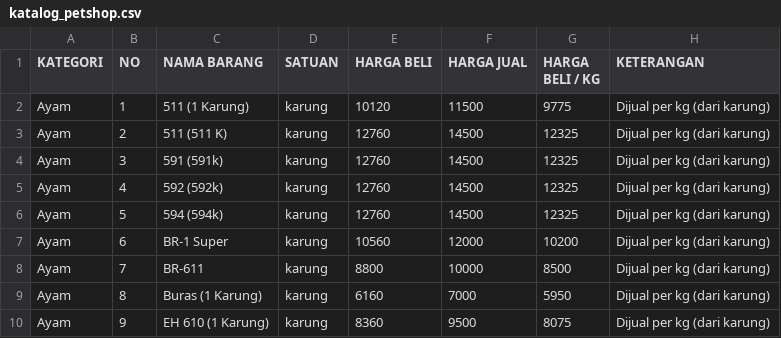
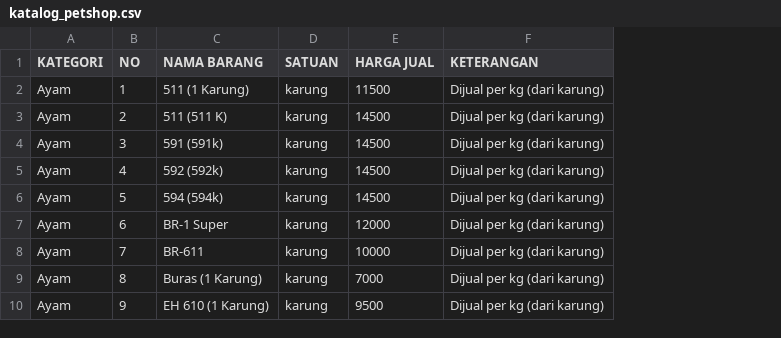
Before and after one commit to wahyuenesaputro/Kasir-Pet-Shop, a CSV file: public/katalog_petshop.csv, drawn as a sheet; only a part is shown; the diff names each change by its address in the sheet, - before the commit and + after, or states it on an @@ line.

Commit message:
refactor: remove purchase price from product catalog
Remove `hargaBeli` fields from `SampleCatalog` and implement `hapusKolomHargaModalOtomatis` in Apps Script to ensure purchase price data is stripped from the spreadsheet, maintaining privacy and simplifying product management. Added unit tests to verify catalog structure.

```diff
--- a/public/katalog_petshop.csv
+++ b/public/katalog_petshop.csv
-column E (HARGA BELI), rows 2-10: 10120 | 12760 | 12760 | 12760 | 12760 | 10560 | 8800 | 6160 | 8360
-column G (HARGA BELI / KG), rows 2-10: 9775 | 12325 | 12325 | 12325 | 12325 | 10200 | 8500 | 5950 | 8075
```
Also changed, not shown: web/katalog_petshop.csv, 10 other files.
